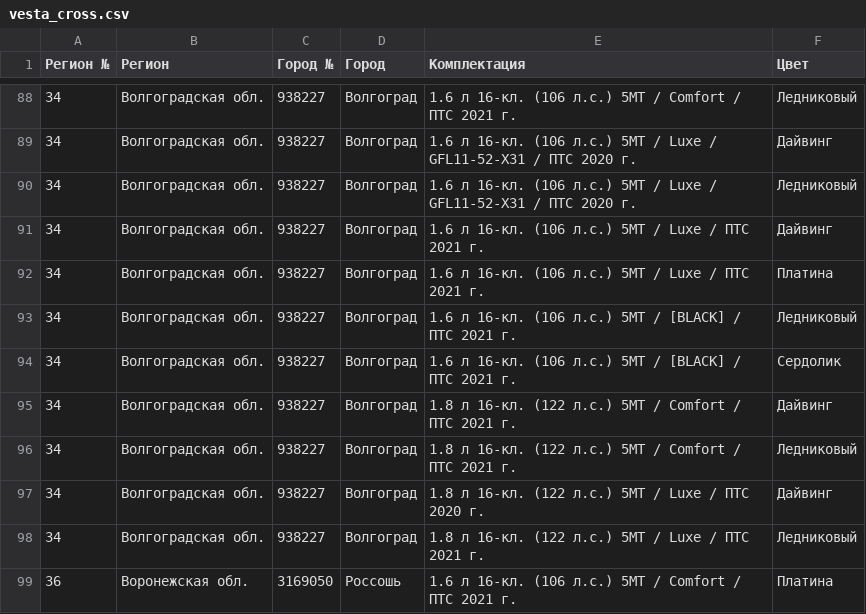
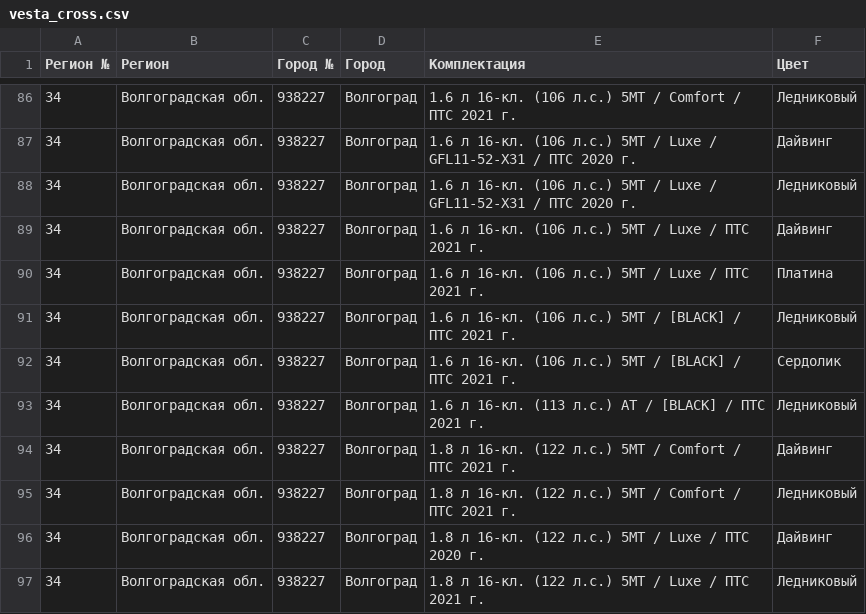
Before and after one commit to kafeg/ladacsv, a CSV file: vesta_cross.csv, drawn as a sheet; only a part is shown, gaps mark what is left out; the shorter side is filled out with more unchanged rows; the diff covers the shown part only.

```diff
--- a/vesta_cross.csv
+++ b/vesta_cross.csv
@@ -94,2 +92,3 @@
 34, Волгоградская обл., 938227, Волгоград, 1.6 л 16-кл. (106 л.с.) 5МТ / [BLACK] / ПТС 2021 г., Сердолик
+34, Волгоградская обл., 938227, Волгоград, 1.6 л 16-кл. (113 л.с.) АТ / [BLACK] / ПТС 2021 г., Ледниковый
 34, Волгоградская обл., 938227, Волгоград, 1.8 л 16-кл. (122 л.с.) 5МТ / Comfort / ПТС 2021 г., Дайвинг
```
Also changed, not shown: 5 added rows and 2 removed rows elsewhere in this file, granta_liftback.csv, largus_universal.csv, 15 other files.
